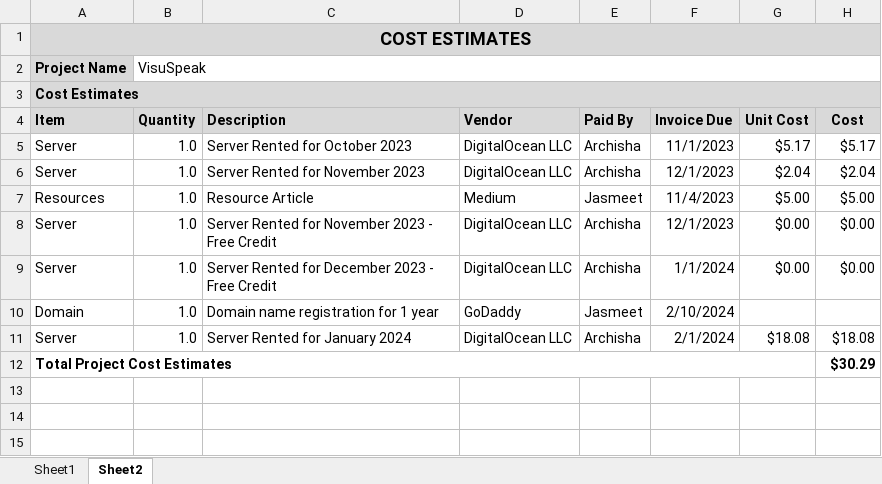
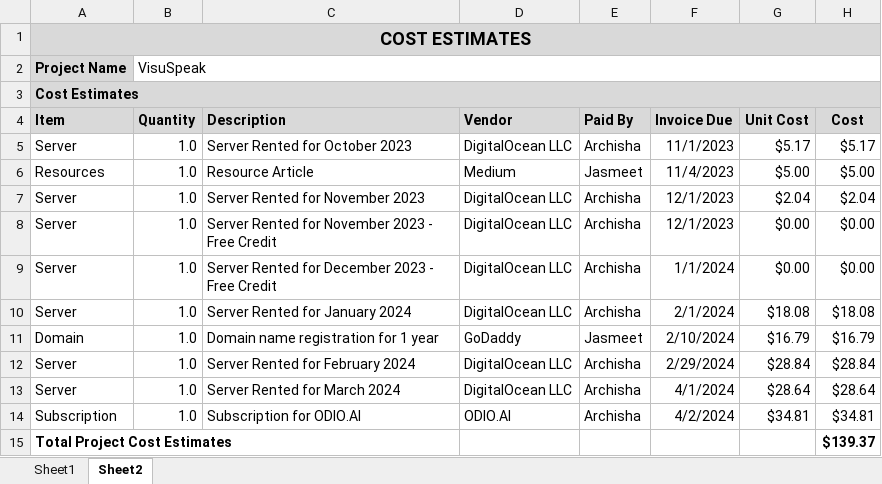
Before and after one commit to jfv492/VisuSpeak, an Excel workbook: 04. Project Timeline/Cost Estimates.xlsx, sheet Sheet2, drawn as a sheet; values as stored, in another font and other column widths than the file's, no borders; removed rows and columns are numbered as before the commit, all else as after; the diff names each change by its address in the sheet, - before the commit and + after, or states it on an @@ line.

Commit message:
Update Cost Estimates.xlsx

```diff
--- a/04. Project Timeline/Cost Estimates.xlsx (sheet Sheet2)
+++ b/04. Project Timeline/Cost Estimates.xlsx (sheet Sheet2)
@@ row 7 moved to row 6: Resources @@
-row 10: Domain | 1.0 | Domain name registration for 1 year | GoDaddy | Jasmeet | 2/10/2024
+row 11: Domain | 1.0 | Domain name registration for 1 year | GoDaddy | Jasmeet | 2/10/2024 | $16.79 | $16.79
+row 12: Server | 1.0 | Server Rented for February 2024 | DigitalOcean LLC | Archisha | 2/29/2024 | $28.84 | $28.84
+row 13: Server | 1.0 | Server Rented for March 2024 | DigitalOcean LLC | Archisha | 4/1/2024 | $28.64 | $28.64
+row 14: Subscription | 1.0 | Subscription for ODIO.AI | ODIO.AI | Archisha | 4/2/2024 | $34.81 | $34.81
-A12:G12 merged
-H15 (Cost): $30.29
+H15 (Cost): $139.37
```
Also changed, not shown: formulas that keep their value.
